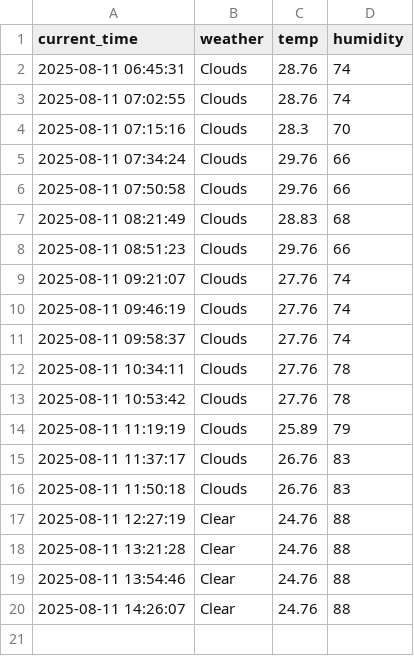
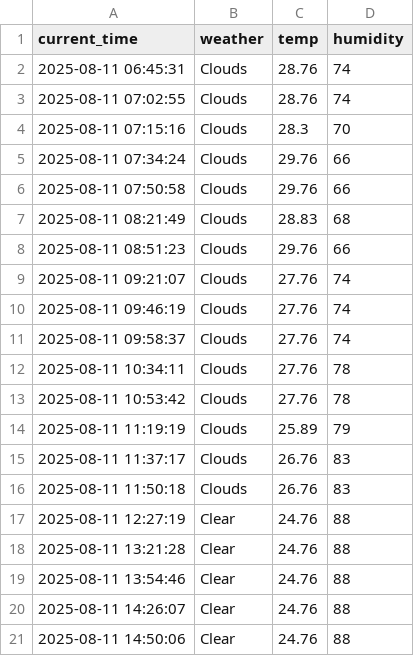
Before and after one commit to kodevsh/weather, a CSV file: seoul_weather.csv, drawn as a sheet.

```diff
--- a/seoul_weather.csv
+++ b/seoul_weather.csv
@@ -20 +20,2 @@ current_time,weather,temp,humidity
 2025-08-11 14:26:07,Clear,24.76,88
+2025-08-11 14:50:06,Clear,24.76,88
```
